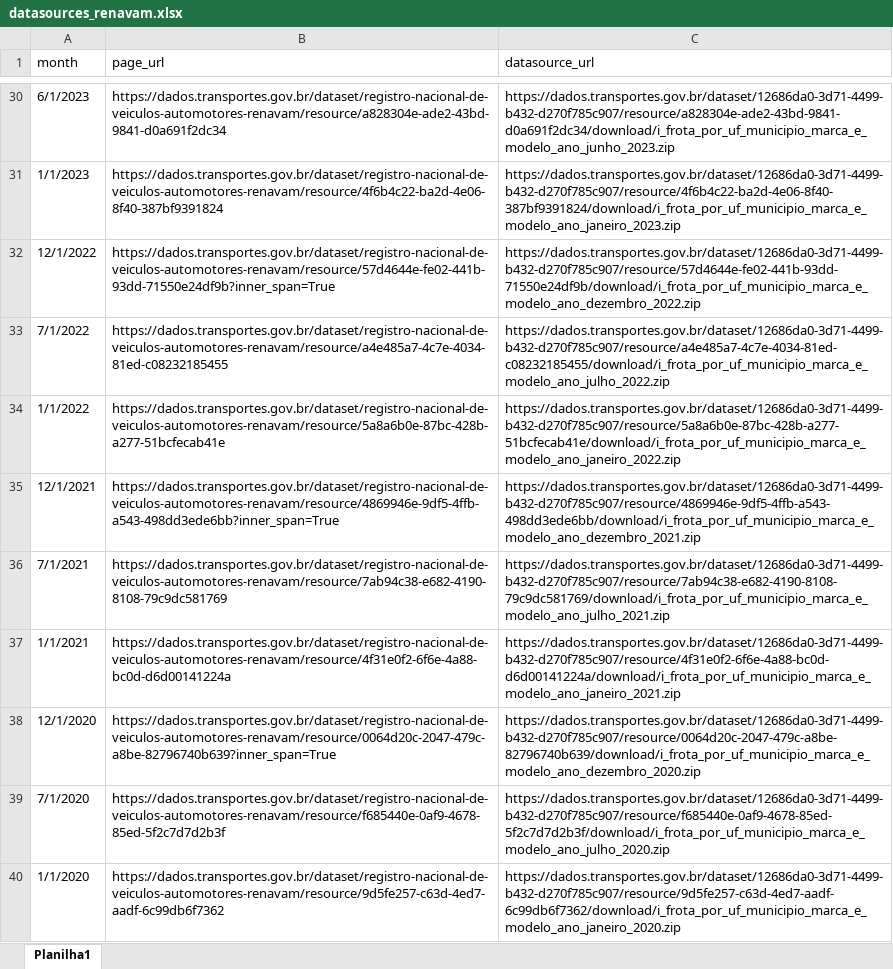
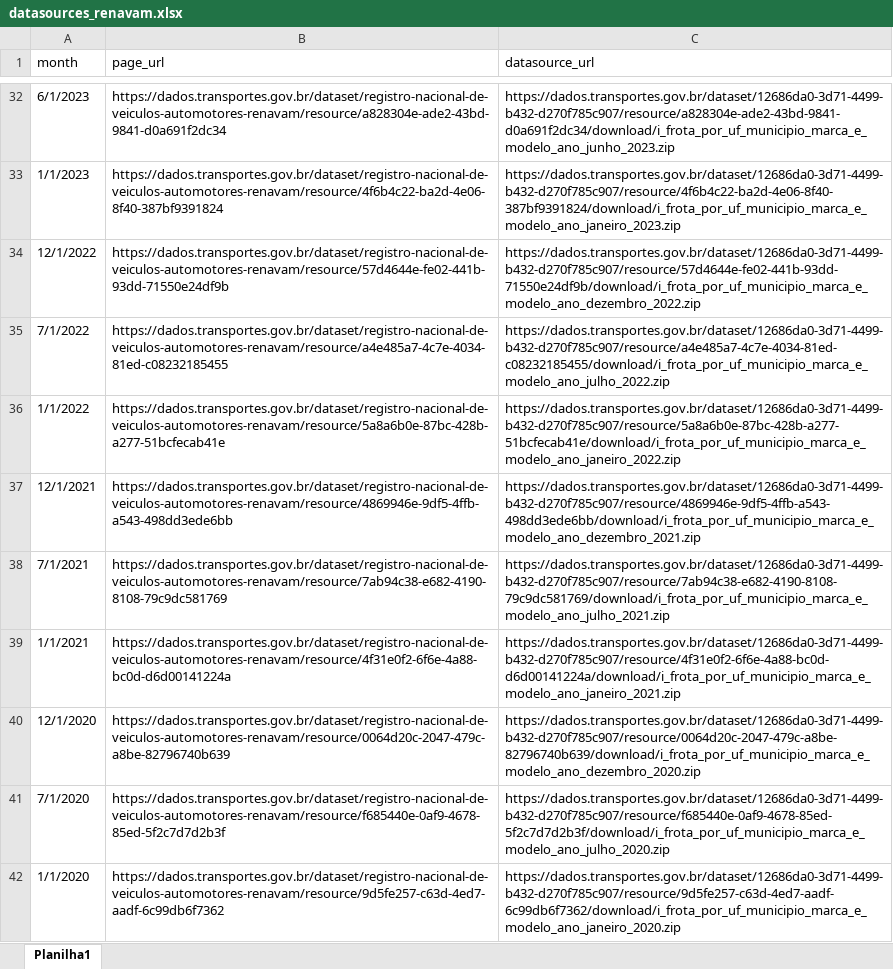
Before and after one commit to murilotuvani/br-fleet-analysis, an Excel workbook: datasources/datasources_renavam.xlsx, sheet Planilha1, drawn as a sheet; only a part is shown, gaps mark what is left out; values as stored, in another font and other column widths than the file's, no cell formats; addresses are those after the commit; the diff covers the shown part only; the diff names each change by its address in the sheet, - before the commit and + after, or states it on an @@ line.

Commit message:
[fix] Correcting Windows PostgreSQL docker container creation. [update] Updating and adding new records to the datasoruces_renavam.xlsx

```diff
--- a/datasources/datasources_renavam.xlsx (sheet Planilha1)
+++ b/datasources/datasources_renavam.xlsx (sheet Planilha1)
-B34 (page_url): https://dados.transportes.gov.br/dataset/registro-nacional-de-veiculos-automotores-renavam/resource/57d4644e-fe02-441b-93dd-71550e24df9b?inner_span=True
+B34 (page_url): https://dados.transportes.gov.br/dataset/registro-nacional-de-veiculos-automotores-renavam/resource/57d4644e-fe02-441b-93dd-71550e24df9b
-B37 (page_url): https://dados.transportes.gov.br/dataset/registro-nacional-de-veiculos-automotores-renavam/resource/4869946e-9df5-4ffb-a543-498dd3ede6bb?inner_span=True
+B37 (page_url): https://dados.transportes.gov.br/dataset/registro-nacional-de-veiculos-automotores-renavam/resource/4869946e-9df5-4ffb-a543-498dd3ede6bb
-B40 (page_url): https://dados.transportes.gov.br/dataset/registro-nacional-de-veiculos-automotores-renavam/resource/0064d20c-2047-479c-a8be-82796740b639?inner_span=True
+B40 (page_url): https://dados.transportes.gov.br/dataset/registro-nacional-de-veiculos-automotores-renavam/resource/0064d20c-2047-479c-a8be-82796740b639
```
Also changed, not shown: 2 added rows and 10 edited cells elsewhere in this sheet, cell formats, 1 other file.
